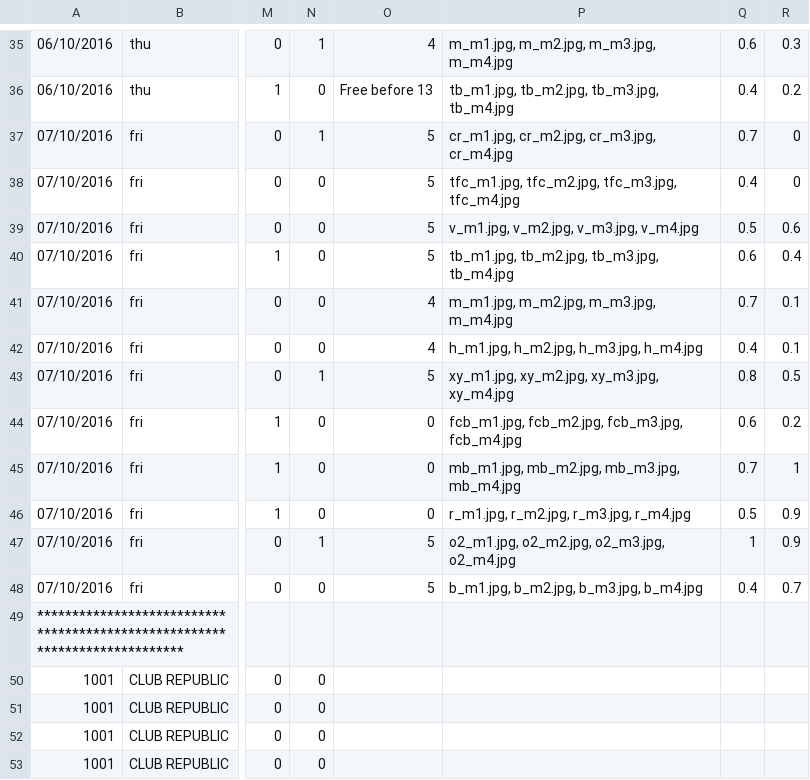
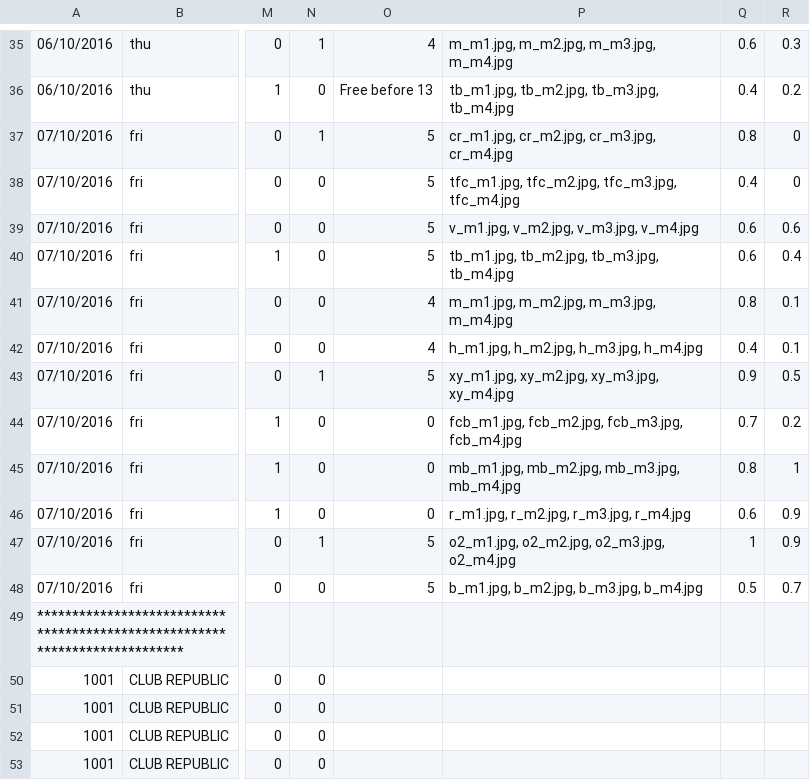
Before and after one commit to kiff-support/trial-data, a CSV file: all.csv, drawn as a sheet; only a part is shown, gaps mark what is left out; the diff names each change by its address in the sheet, - before the commit and + after, or states it on an @@ line.

Commit message:
Update all.csv

```diff
--- a/all.csv
+++ b/all.csv
-Q37: 0.7
+Q37: 0.8
-Q39: 0.5
+Q39: 0.6
-Q41: 0.7
+Q41: 0.8
-Q43: 0.8
+Q43: 0.9
-Q44: 0.6
+Q44: 0.7
-Q45: 0.7
+Q45: 0.8
-Q46: 0.5
+Q46: 0.6
-Q48: 0.4
+Q48: 0.5
```
